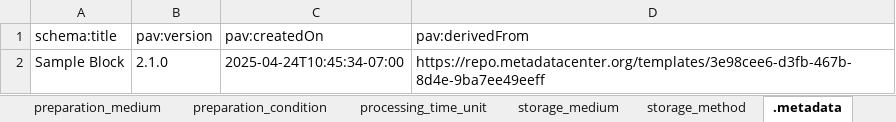
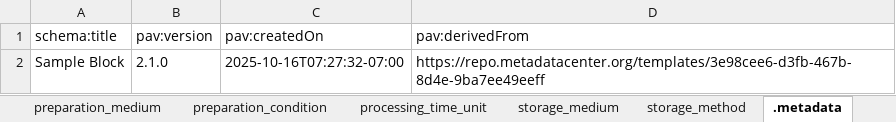
Before and after one commit to hubmapconsortium/dataset-metadata-spreadsheet, an Excel workbook: sample-block/latest/sample-block.xlsx, sheet .metadata, drawn as a sheet; values as stored, in another font and other column widths than the file's, no borders; the diff names each change by its address in the sheet, - before the commit and + after, or states it on an @@ line.

Commit message:
Update other sample metadata templates

```diff
--- a/sample-block/latest/sample-block.xlsx (sheet .metadata)
+++ b/sample-block/latest/sample-block.xlsx (sheet .metadata)
-C2 (pav:createdOn): 2025-04-24T10:45:34-07:00
+C2 (pav:createdOn): 2025-10-16T07:27:32-07:00
```
Also changed, not shown: sheet storage_medium, sample-block/v2.1.0/sample-block-v2.1.0.xlsx, sample-section/latest/sample-section.xlsx, 9 other files.
